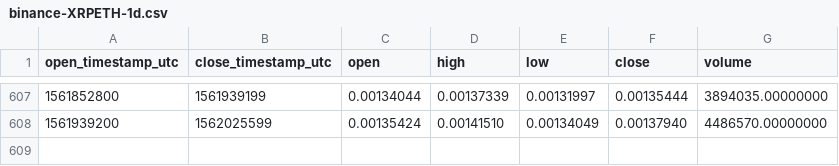
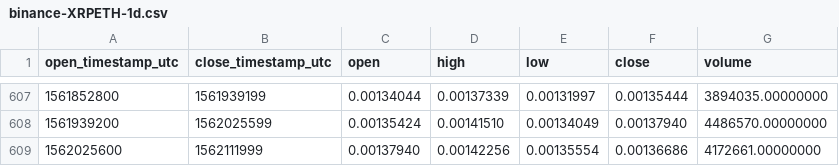
Before and after one commit to cryptobigbro/binance-XRPETH, a CSV file: binance-XRPETH-1d.csv, drawn as a sheet; only a part is shown, gaps mark what is left out; the diff names each change by its address in the sheet, - before the commit and + after, or states it on an @@ line.

Commit message:
Update OHLCV data.

```diff
--- a/binance-XRPETH-1d.csv
+++ b/binance-XRPETH-1d.csv
+row 609: 1562025600 | 1562111999 | 0.00137940 | 0.00142256 | 0.00135554 | 0.00136686 | 4172661.00000000
```
Also changed, not shown: 1 other file.
